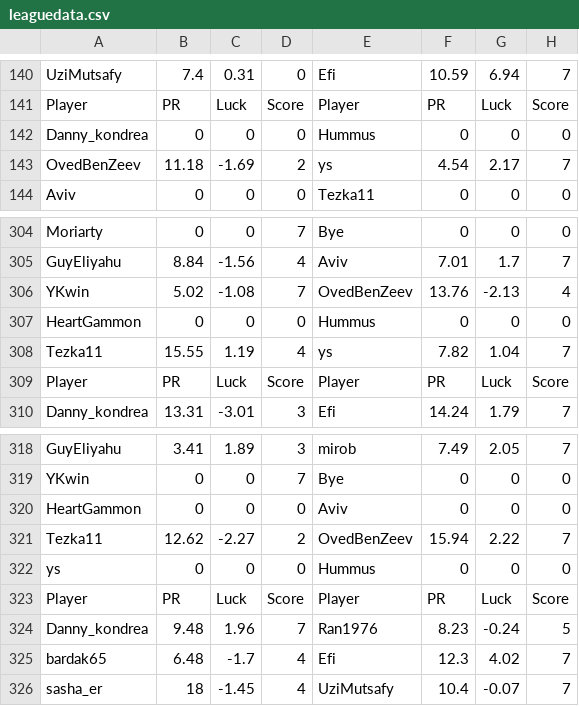
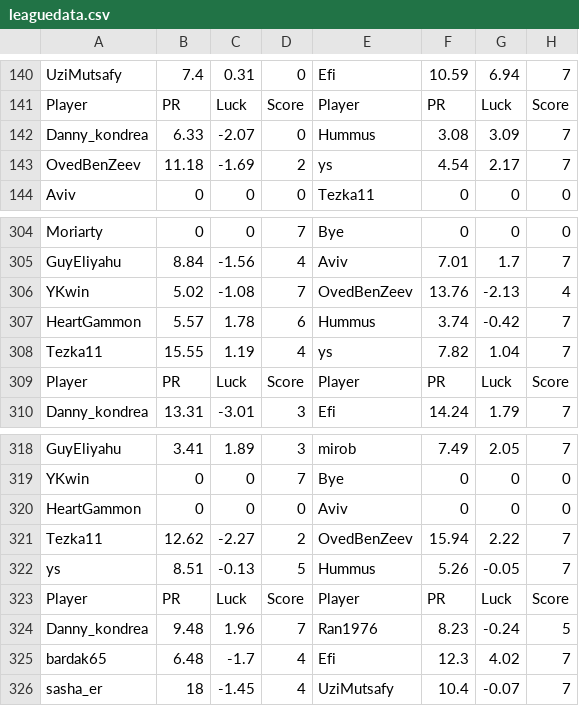
Before and after one commit to guyeli31/Shabi-Israel, a CSV file: leagues/Shabi Israel January 2026/leaguedata.csv, drawn as a sheet; only a part is shown, gaps mark what is left out; the diff covers the shown part only.

```diff
--- a/leagues/Shabi Israel January 2026/leaguedata.csv
+++ b/leagues/Shabi Israel January 2026/leaguedata.csv
@@ -141,3 +141,3 @@ UziMutsafy,7.4,0.31,0,Efi,10.59,6.94,7
 Player, PR, Luck, Score, Player, PR, Luck, Score
-Danny_kondrea,0,0,0,Hummus,0,0,0
+Danny_kondrea,6.33,-2.07,0,Hummus,3.08,3.09,7
 OvedBenZeev,11.18,-1.69,2,ys,4.54,2.17,7
@@ -306,3 +306,3 @@ GuyEliyahu,8.84,-1.56,4,Aviv,7.01,1.7,7
 YKwin,5.02,-1.08,7,OvedBenZeev,13.76,-2.13,4
-HeartGammon,0,0,0,Hummus,0,0,0
+HeartGammon,5.57,1.78,6,Hummus,3.74,-0.42,7
 Tezka11,15.55,1.19,4,ys,7.82,1.04,7
@@ -321,3 +321,3 @@ HeartGammon,0,0,0,Aviv,0,0,0
 Tezka11,12.62,-2.27,2,OvedBenZeev,15.94,2.22,7
-ys,0,0,0,Hummus,0,0,0
+ys,8.51,-0.13,5,Hummus,5.26,-0.05,7
 Player, PR, Luck, Score, Player, PR, Luck, Score
```
Also changed, not shown: 5 added rows, 5 removed rows and 5 edited cells elsewhere in this file, 14 other files.
